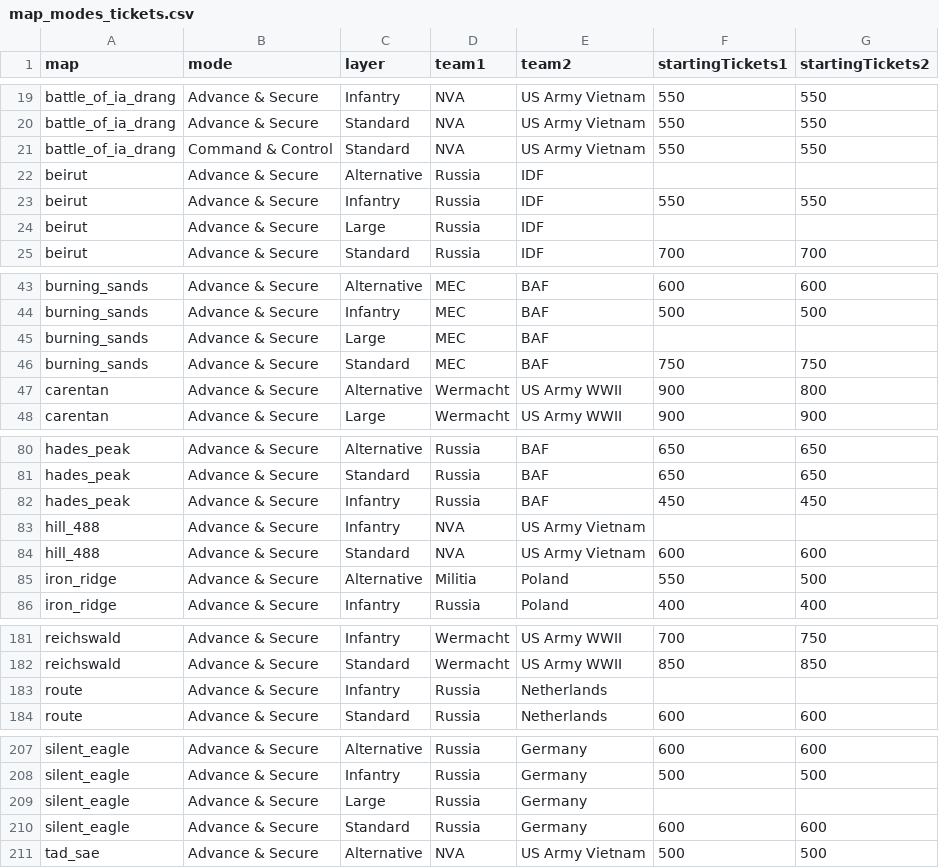
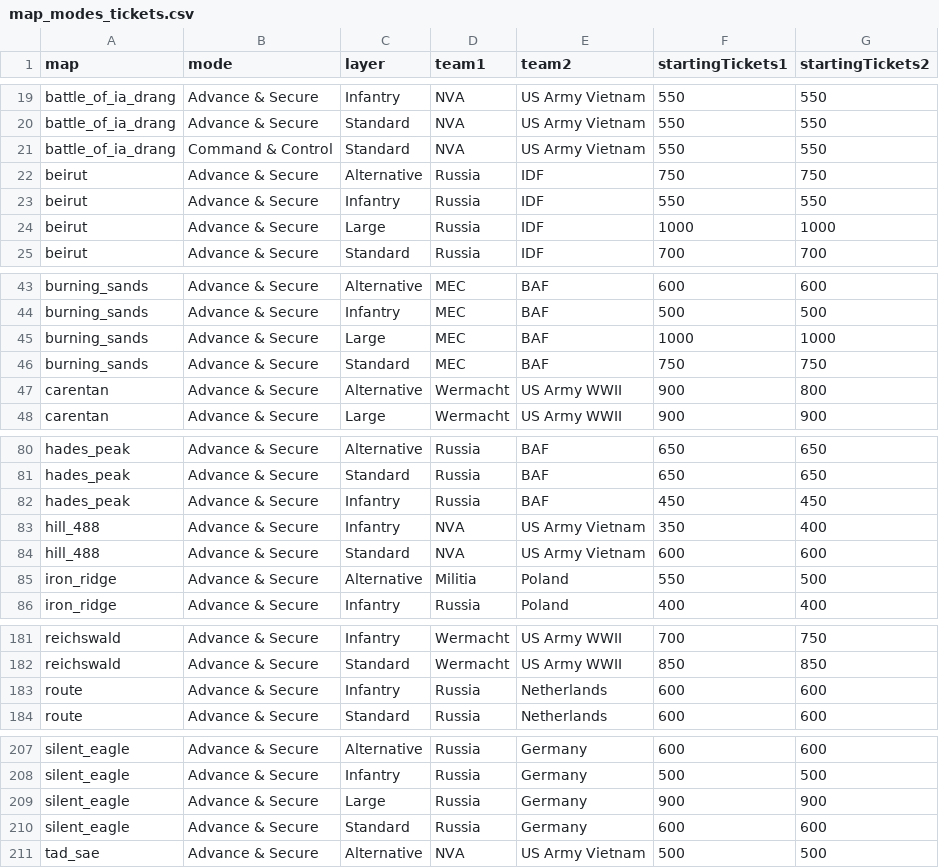
Before and after one commit to nshine787/PRDemoAnalysis, a CSV file: map_modes_tickets.csv, drawn as a sheet; only a part is shown, gaps mark what is left out; the diff covers the shown part only.

```diff
--- a/map_modes_tickets.csv
+++ b/map_modes_tickets.csv
@@ -21,5 +21,5 @@ battle_of_ia_drang,Advance & Secure,Standard,NVA,US Army Vietnam,550,550
 battle_of_ia_drang,Command & Control,Standard,NVA,US Army Vietnam,550,550
-beirut,Advance & Secure,Alternative,Russia,IDF,,
+beirut,Advance & Secure,Alternative,Russia,IDF,750,750
 beirut,Advance & Secure,Infantry,Russia,IDF,550,550
-beirut,Advance & Secure,Large,Russia,IDF,,
+beirut,Advance & Secure,Large,Russia,IDF,1000,1000
 beirut,Advance & Secure,Standard,Russia,IDF,700,700
@@ -44,3 +44,3 @@ burning_sands,Advance & Secure,Alternative,MEC,BAF,600,600
 burning_sands,Advance & Secure,Infantry,MEC,BAF,500,500
-burning_sands,Advance & Secure,Large,MEC,BAF,,
+burning_sands,Advance & Secure,Large,MEC,BAF,1000,1000
 burning_sands,Advance & Secure,Standard,MEC,BAF,750,750
@@ -82,3 +82,3 @@ hades_peak,Advance & Secure,Standard,Russia,BAF,650,650
 hades_peak,Advance & Secure,Infantry,Russia,BAF,450,450
-hill_488,Advance & Secure,Infantry,NVA,US Army Vietnam,,
+hill_488,Advance & Secure,Infantry,NVA,US Army Vietnam,350,400
 hill_488,Advance & Secure,Standard,NVA,US Army Vietnam,600,600
@@ -182,3 +182,3 @@ reichswald,Advance & Secure,Infantry,Wermacht,US Army WWII,700,750
 reichswald,Advance & Secure,Standard,Wermacht,US Army WWII,850,850
-route,Advance & Secure,Infantry,Russia,Netherlands,,
+route,Advance & Secure,Infantry,Russia,Netherlands,600,600
 route,Advance & Secure,Standard,Russia,Netherlands,600,600
@@ -208,3 +208,3 @@ silent_eagle,Advance & Secure,Alternative,Russia,Germany,600,600
 silent_eagle,Advance & Secure,Infantry,Russia,Germany,500,500
-silent_eagle,Advance & Secure,Large,Russia,Germany,,
+silent_eagle,Advance & Secure,Large,Russia,Germany,900,900
 silent_eagle,Advance & Secure,Standard,Russia,Germany,600,600
```
Also changed, not shown: 2 edited cells elsewhere in this file, 3 other files.
